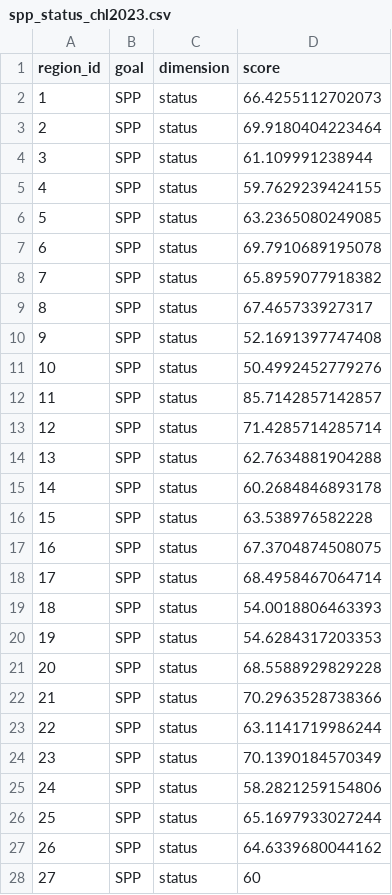
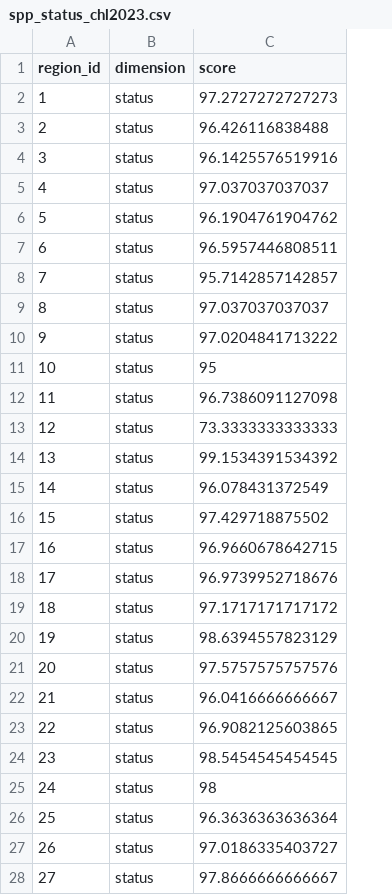
Before and after one commit to idsochile/chl, a CSV file: comunas/layers/spp_status_chl2023.csv, drawn as a sheet; only a part is shown; removed rows and columns are numbered as before the commit, all else as after; the diff covers the shown part only; the diff names each change by its address in the sheet, - before the commit and + after, or states it on an @@ line.

```diff
--- a/comunas/layers/spp_status_chl2023.csv
+++ b/comunas/layers/spp_status_chl2023.csv
-column B (goal), rows 2-28: all SPP
-C2 (score): 66.4255112702073
+C2 (score): 97.2727272727273
-C3 (score): 69.9180404223464
+C3 (score): 96.426116838488
-C4 (score): 61.109991238944
+C4 (score): 96.1425576519916
-C5 (score): 59.7629239424155
+C5 (score): 97.037037037037
-C6 (score): 63.2365080249085
+C6 (score): 96.1904761904762
-C7 (score): 69.7910689195078
+C7 (score): 96.5957446808511
-C8 (score): 65.8959077918382
+C8 (score): 95.7142857142857
-C9 (score): 67.465733927317
+C9 (score): 97.037037037037
-C10 (score): 52.1691397747408
+C10 (score): 97.0204841713222
-C11 (score): 50.4992452779276
+C11 (score): 95
-C12 (score): 85.7142857142857
+C12 (score): 96.7386091127098
-C13 (score): 71.4285714285714
+C13 (score): 73.3333333333333
-C14 (score): 62.7634881904288
+C14 (score): 99.1534391534392
-C15 (score): 60.2684846893178
+C15 (score): 96.078431372549
-C16 (score): 63.538976582228
+C16 (score): 97.429718875502
-C17 (score): 67.3704874508075
+C17 (score): 96.9660678642715
-C18 (score): 68.4958467064714
+C18 (score): 96.9739952718676
-C19 (score): 54.0018806463393
+C19 (score): 97.1717171717172
-C20 (score): 54.6284317203353
+C20 (score): 98.6394557823129
-C21 (score): 68.5588929829228
+C21 (score): 97.5757575757576
-C22 (score): 70.2963528738366
+C22 (score): 96.0416666666667
-C23 (score): 63.1141719986244
+C23 (score): 96.9082125603865
-C24 (score): 70.1390184570349
+C24 (score): 98.5454545454545
-C25 (score): 58.2821259154806
+C25 (score): 98
-C26 (score): 65.1697933027244
+C26 (score): 96.3636363636364
-C27 (score): 64.6339680044162
+C27 (score): 97.0186335403727
-C28 (score): 60
+C28 (score): 97.8666666666667
```
Also changed, not shown: 9 added rows, 4 removed rows and 66 edited cells elsewhere in this file, comunas/layers/ao_scores_chl2023.csv, comunas/layers/cs_habitat_pref_chl2023.csv, 13 other files.
